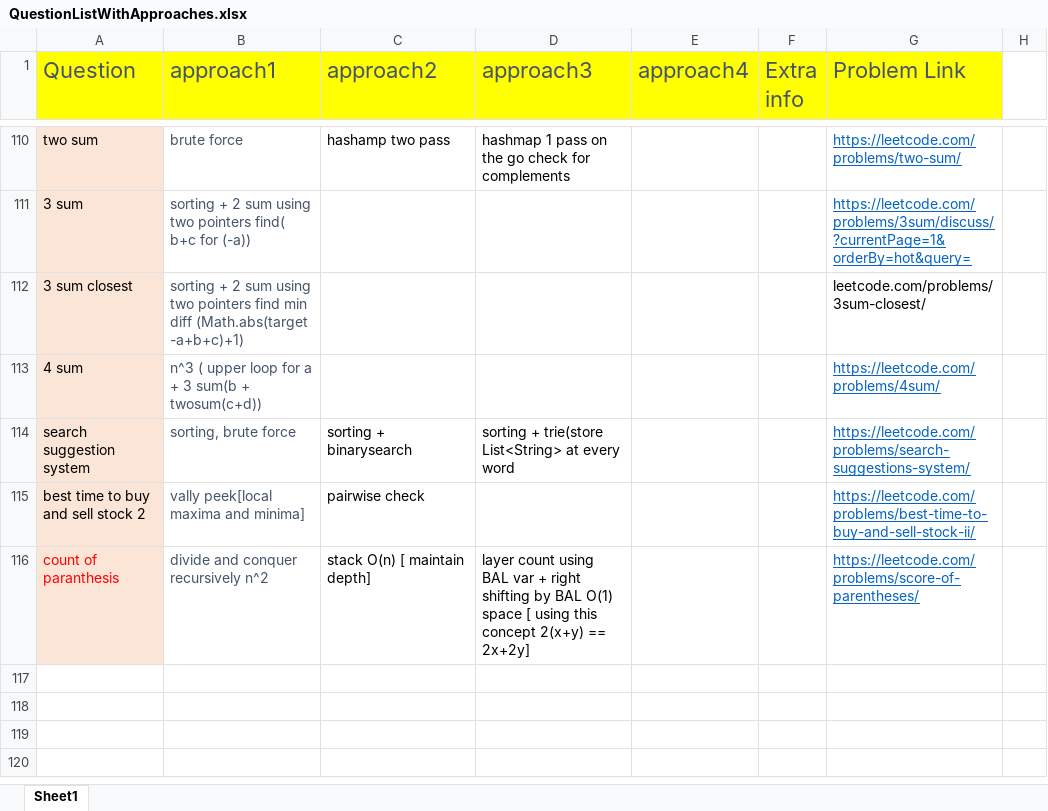
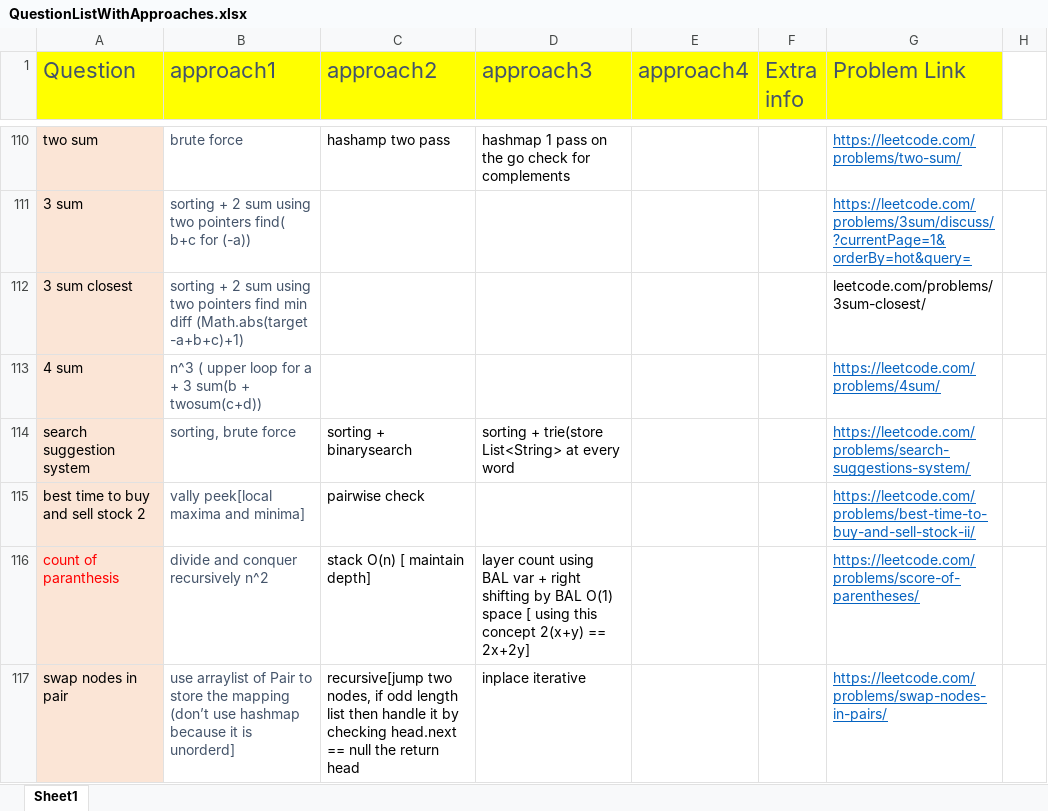
Before and after one commit to aksharkashyap/DSALGO, an Excel workbook: Applications/QuestionListWithApproaches.xlsx, sheet Sheet1, drawn as a sheet; only a part is shown, gaps mark what is left out; values as stored, in another font and other column widths than the file's, no borders; the diff names each change by its address in the sheet, - before the commit and + after, or states it on an @@ line.

Commit message:
swap in pair

```diff
--- a/Applications/QuestionListWithApproaches.xlsx (sheet Sheet1)
+++ b/Applications/QuestionListWithApproaches.xlsx (sheet Sheet1)
+row 117: swap nodes in pair | use arraylist of Pair to store the mapping (don’t use hashmap because it is unorderd] | recursive[jump two nodes, if odd length list then handle it by checking head.next == null the return head | inplace iterative |  |  | https://leetcode.com/problems/swap-nodes-in-pairs/
```
Also changed, not shown: 1 other file.
